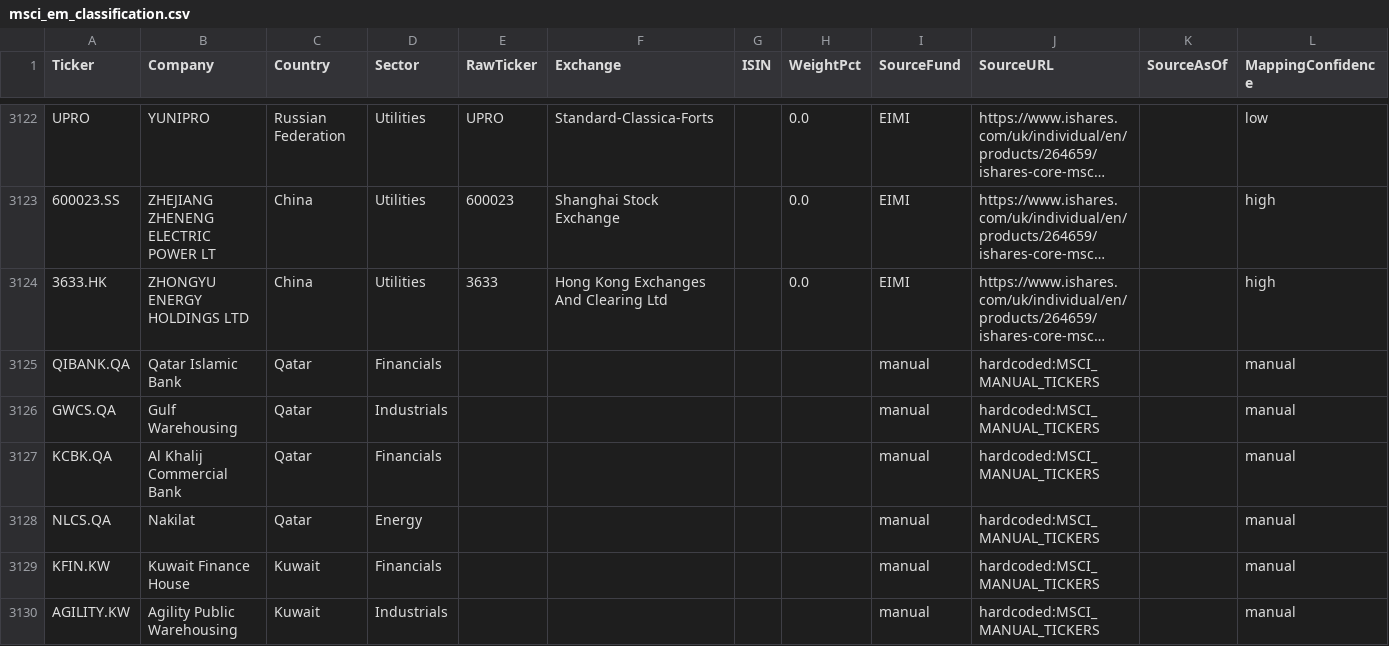
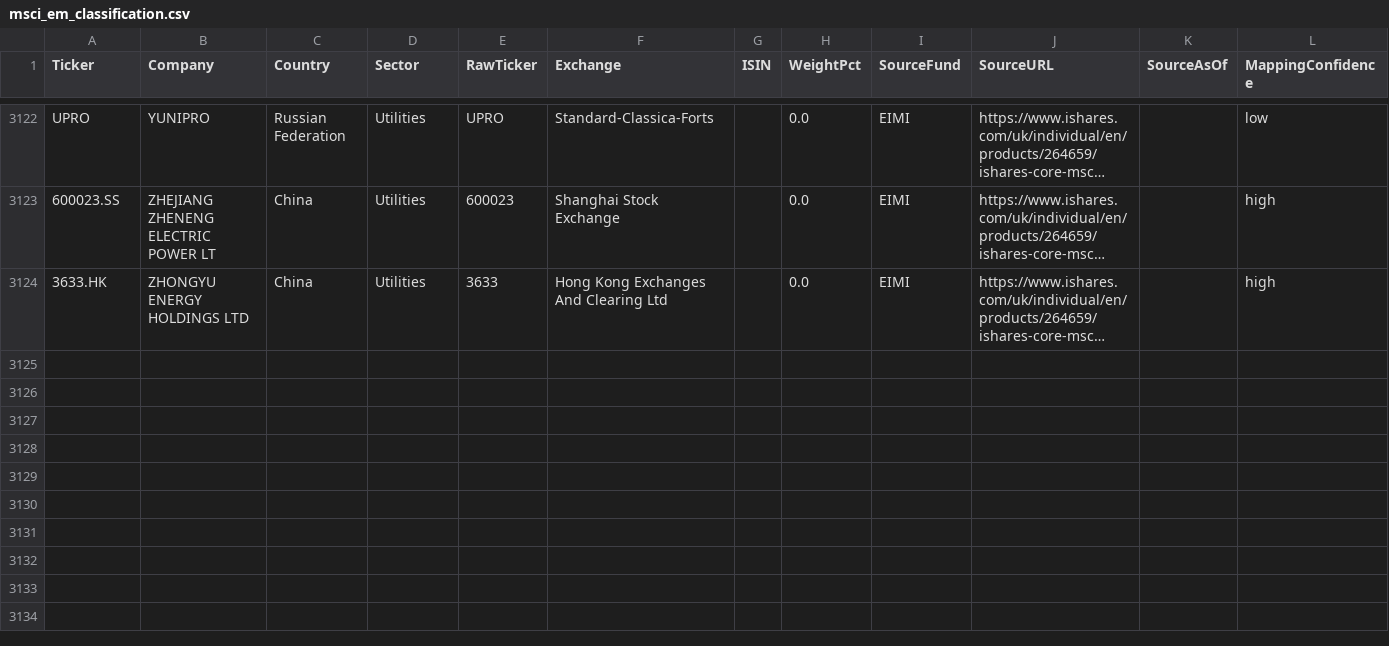
Before and after one commit to 94yz6n6q9z-arch/daily-ticker-report, a CSV file: config/msci_em_classification.csv, drawn as a sheet; only a part is shown, gaps mark what is left out; long unchanged cells end in …; the diff names each change by its address in the sheet, - before the commit and + after, or states it on an @@ line.

```diff
--- a/config/msci_em_classification.csv
+++ b/config/msci_em_classification.csv
-row 3125: QIBANK.QA | Qatar Islamic Bank | Qatar | Financials |  |  |  |  | manual | hardcoded:MSCI_MANUAL_TICKERS |  | manual
-row 3126: GWCS.QA | Gulf Warehousing | Qatar | Industrials |  |  |  |  | manual | hardcoded:MSCI_MANUAL_TICKERS |  | manual
-row 3127: KCBK.QA | Al Khalij Commercial Bank | Qatar | Financials |  |  |  |  | manual | hardcoded:MSCI_MANUAL_TICKERS |  | manual
-row 3128: NLCS.QA | Nakilat | Qatar | Energy |  |  |  |  | manual | hardcoded:MSCI_MANUAL_TICKERS |  | manual
-row 3129: KFIN.KW | Kuwait Finance House | Kuwait | Financials |  |  |  |  | manual | hardcoded:MSCI_MANUAL_TICKERS |  | manual
-row 3130: AGILITY.KW | Agility Public Warehousing | Kuwait | Industrials |  |  |  |  | manual | hardcoded:MSCI_MANUAL_TICKERS |  | manual
```
Also changed, not shown: config/msci_nzl_classification.csv, 11 other files.
